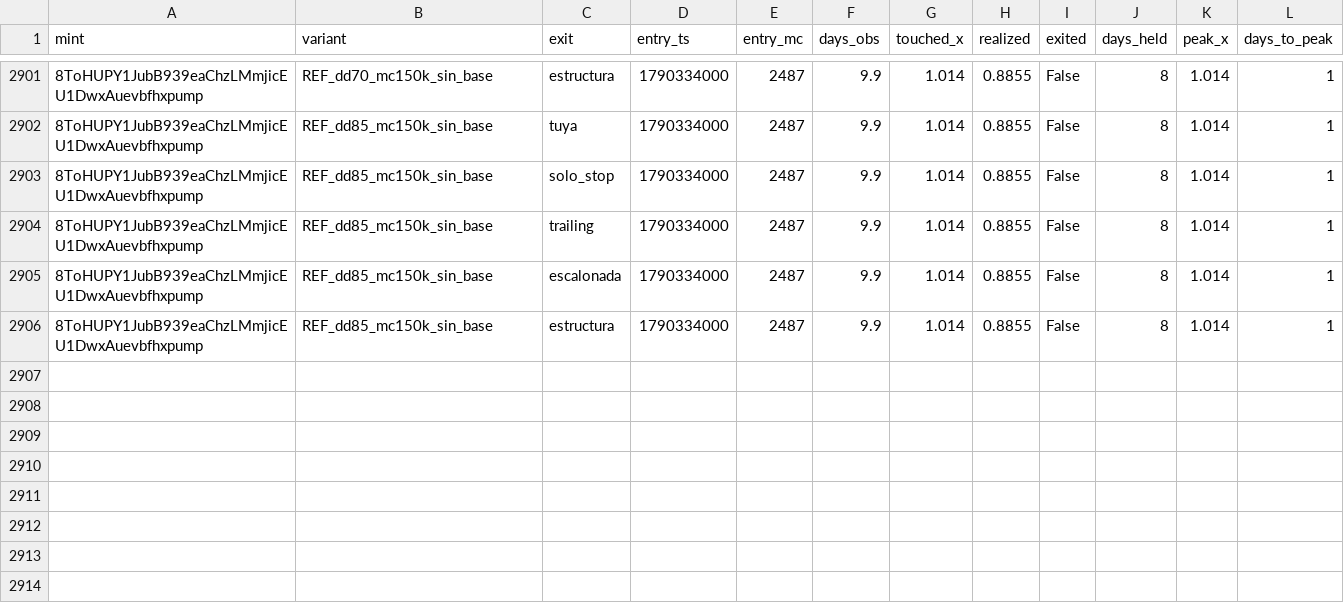
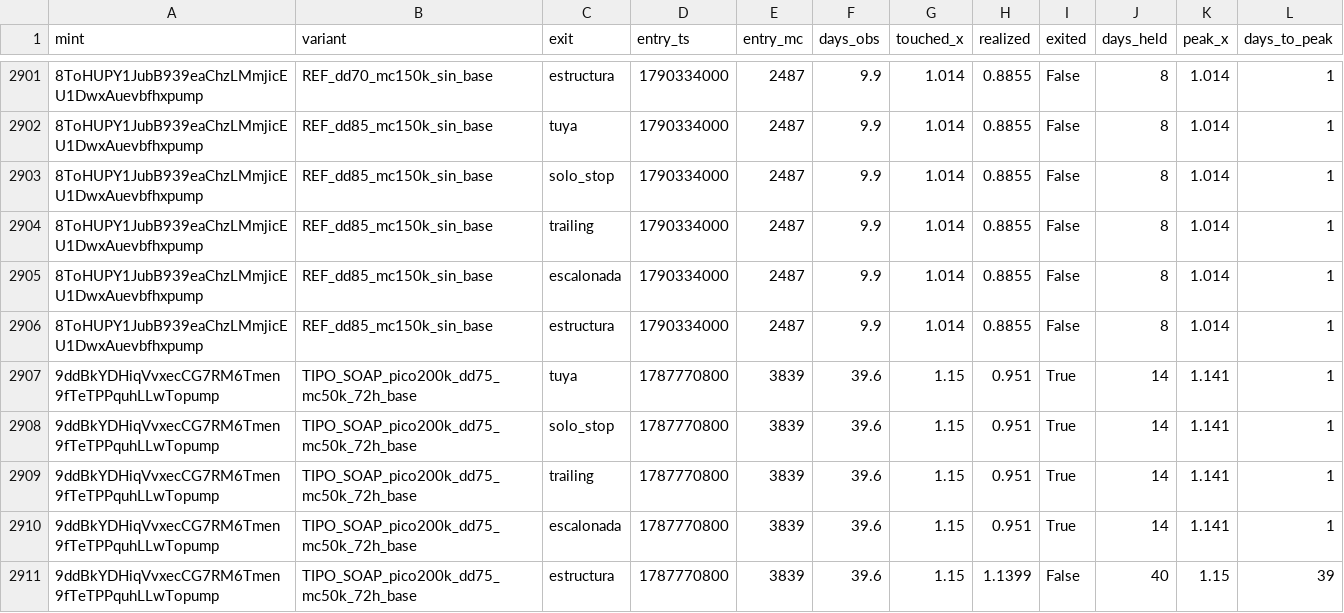
Before and after one commit to safekwaya28-hash/moonshot-radar, a CSV file: study/events_v2.csv, drawn as a sheet; only a part is shown, gaps mark what is left out; the diff names each change by its address in the sheet, - before the commit and + after, or states it on an @@ line.

```diff
--- a/study/events_v2.csv
+++ b/study/events_v2.csv
+row 2907: 9ddBkYDHiqVvxecCG7RM6Tmen9fTeTPPquhLLwTopump | TIPO_SOAP_pico200k_dd75_mc50k_72h_base | tuya | 1787770800 | 3839 | 39.6 | 1.15 | 0.951 | True | 14 | 1.141 | 1
+row 2908: 9ddBkYDHiqVvxecCG7RM6Tmen9fTeTPPquhLLwTopump | TIPO_SOAP_pico200k_dd75_mc50k_72h_base | solo_stop | 1787770800 | 3839 | 39.6 | 1.15 | 0.951 | True | 14 | 1.141 | 1
+row 2909: 9ddBkYDHiqVvxecCG7RM6Tmen9fTeTPPquhLLwTopump | TIPO_SOAP_pico200k_dd75_mc50k_72h_base | trailing | 1787770800 | 3839 | 39.6 | 1.15 | 0.951 | True | 14 | 1.141 | 1
+row 2910: 9ddBkYDHiqVvxecCG7RM6Tmen9fTeTPPquhLLwTopump | TIPO_SOAP_pico200k_dd75_mc50k_72h_base | escalonada | 1787770800 | 3839 | 39.6 | 1.15 | 0.951 | True | 14 | 1.141 | 1
+row 2911: 9ddBkYDHiqVvxecCG7RM6Tmen9fTeTPPquhLLwTopump | TIPO_SOAP_pico200k_dd75_mc50k_72h_base | estructura | 1787770800 | 3839 | 39.6 | 1.15 | 1.1399 | False | 40 | 1.15 | 39
```
Also changed, not shown: 4 other files.
